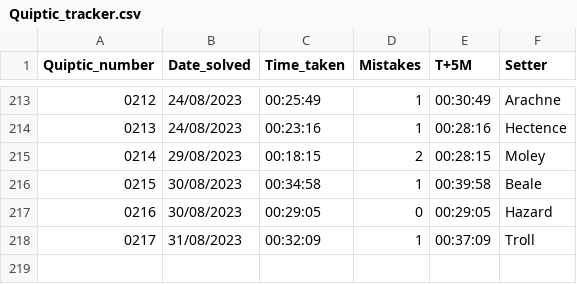
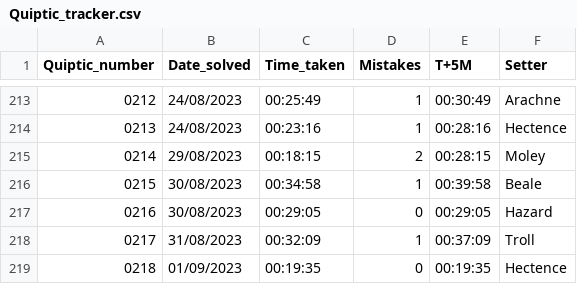
Before and after one commit to AngusRobinson/Crosswords, a CSV file: Quiptic_tracker.csv, drawn as a sheet; only a part is shown, gaps mark what is left out; the diff names each change by its address in the sheet, - before the commit and + after, or states it on an @@ line.

Commit message:
Q218

```diff
--- a/Quiptic_tracker.csv
+++ b/Quiptic_tracker.csv
+row 219: 0218 | 01/09/2023 | 00:19:35 | 0 | 00:19:35 | Hectence
```
